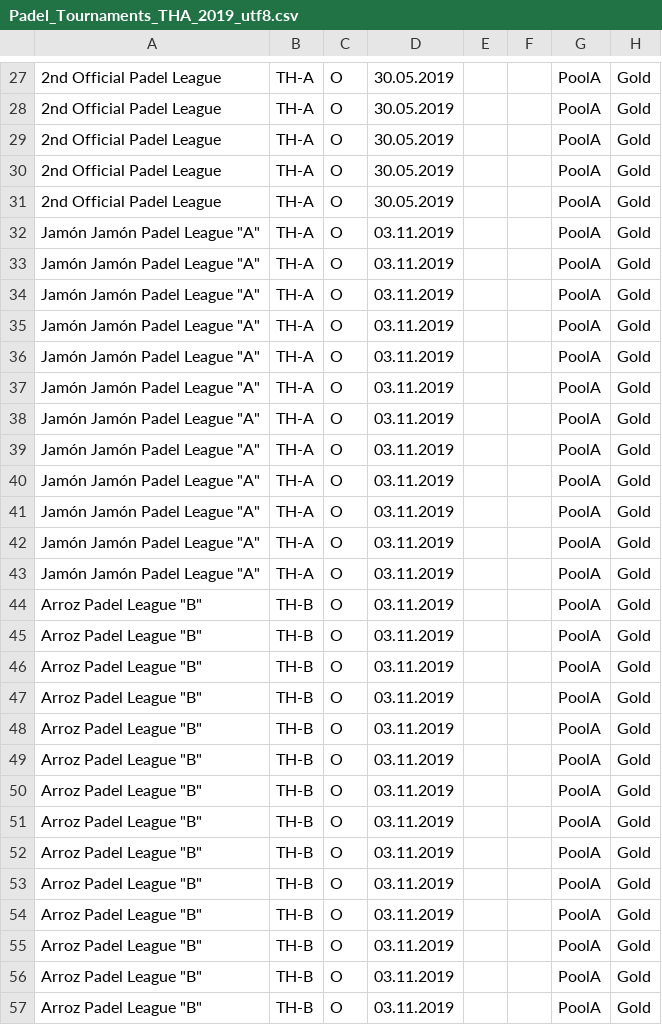
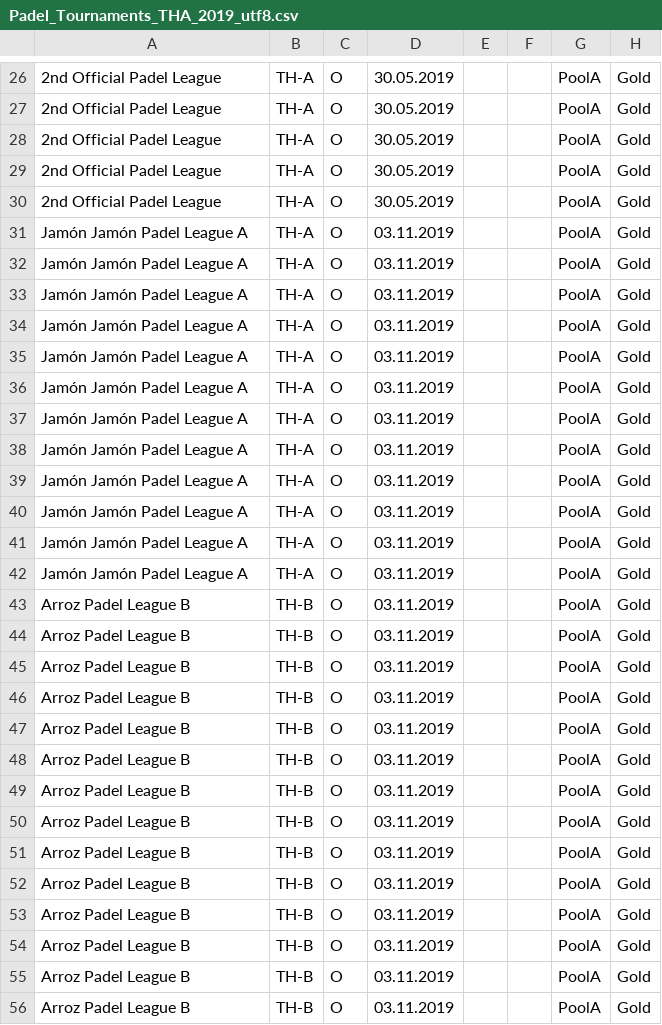
Before and after one commit to Padelanalytics/padelanalytics, a CSV file: tournaments/csv/Padel_Tournaments_THA_2019_utf8.csv, drawn as a sheet; only a part is shown, gaps mark what is left out; addresses are those after the commit; the diff covers the shown part only; the diff names each change by its address in the sheet, - before the commit and + after, or states it on an @@ line.

```diff
--- a/tournaments/csv/Padel_Tournaments_THA_2019_utf8.csv
+++ b/tournaments/csv/Padel_Tournaments_THA_2019_utf8.csv
-A31:A42: Jamón Jamón Padel League "A"
+A31:A42: Jamón Jamón Padel League A
-A43:A56: Arroz Padel League "B"
+A43:A56: Arroz Padel League B
```
Also changed, not shown: 1 removed row elsewhere in this file, tournaments/csv/PA_Ranking_THA_20191103.csv.
